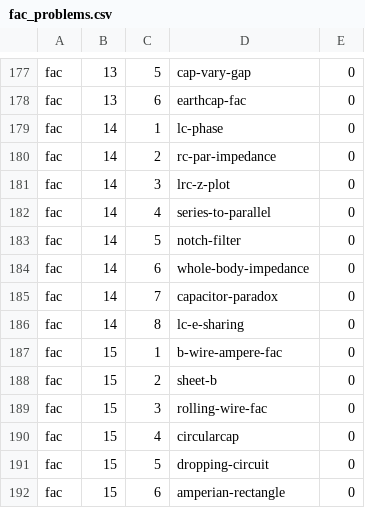
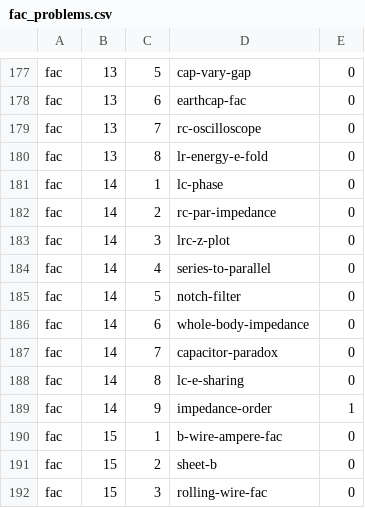
Before and after one commit to bcrowell/lm, a CSV file: data/per_book/fac_problems.csv, drawn as a sheet; only a part is shown, gaps mark what is left out; the shorter side is filled out with more unchanged rows.

```diff
--- a/data/per_book/fac_problems.csv
+++ b/data/per_book/fac_problems.csv
@@ -178,2 +178,4 @@ fac,13,5,cap-vary-gap,0
 fac,13,6,earthcap-fac,0
+fac,13,7,rc-oscilloscope,0
+fac,13,8,lr-energy-e-fold,0
 fac,14,1,lc-phase,0
@@ -186,2 +188,3 @@ fac,14,7,capacitor-paradox,0
 fac,14,8,lc-e-sharing,0
+fac,14,9,impedance-order,1
 fac,15,1,b-wire-ampere-fac,0
```
Also changed, not shown: data/problems.csv, fac/answers.csv, 14 other files.
